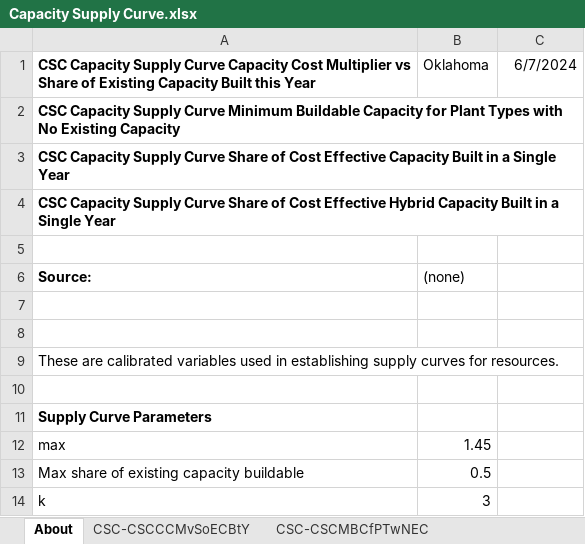
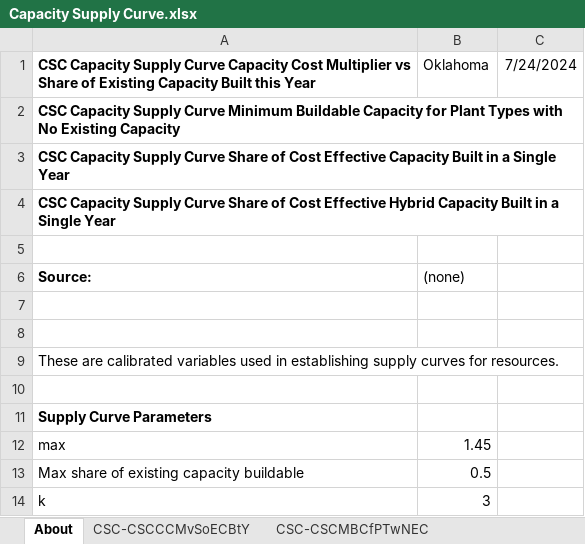
Before and after one commit to EnergyInnovation/eps-oklahoma, an Excel workbook: InputData/elec/CSC/Capacity Supply Curve.xlsx, sheet About, drawn as a sheet; values as stored, in another font and other column widths than the file's, no borders; charts and pictures not drawn; the diff names each change by its address in the sheet, - before the commit and + after, or states it on an @@ line.

```diff
--- a/InputData/elec/CSC/Capacity Supply Curve.xlsx (sheet About)
+++ b/InputData/elec/CSC/Capacity Supply Curve.xlsx (sheet About)
-C1: 6/7/2024
+C1: 7/24/2024
```
Also changed, not shown: sheet CSC-CSCMBCfPTwNEC, InputData/elec/HOC/HOC Hydro Opportunity Costs.xlsx, 10 other files.
